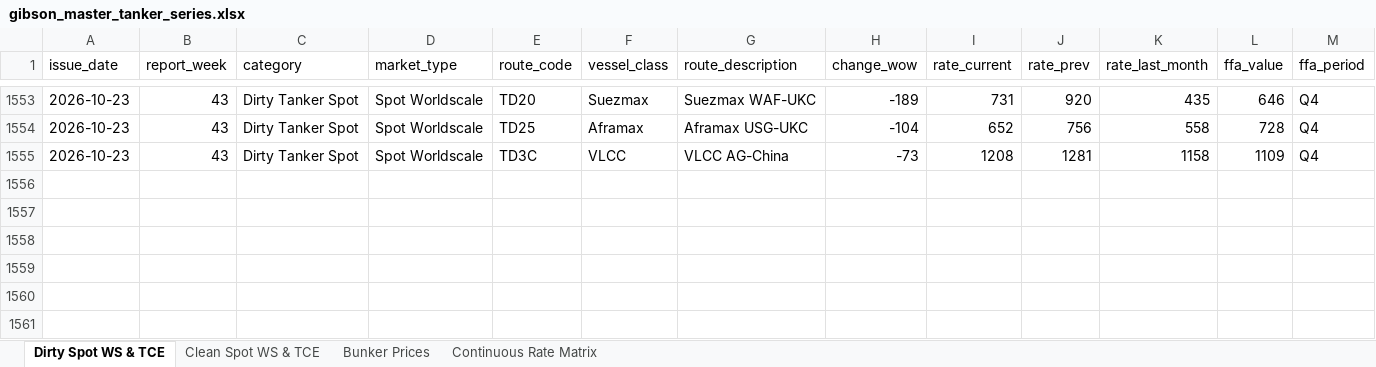
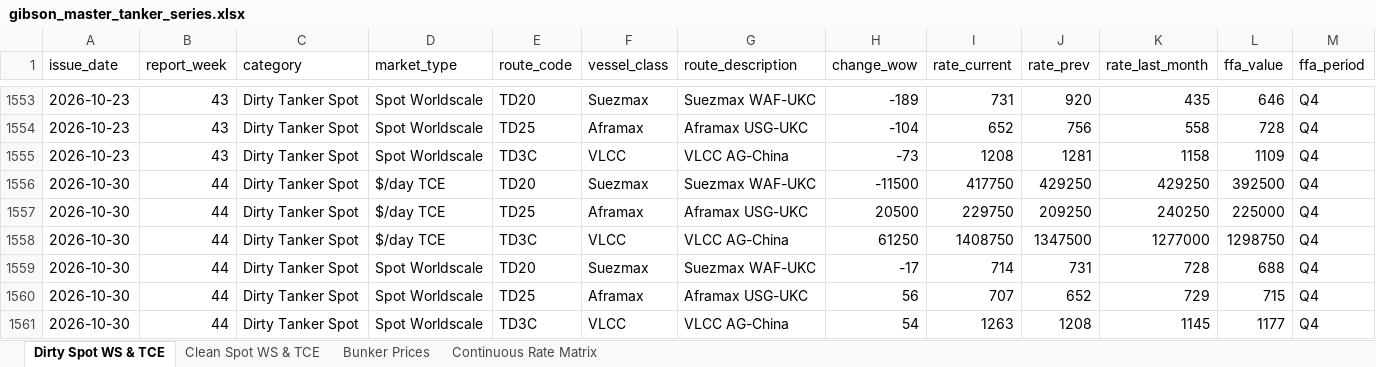
Before and after one commit to yieldchaser/Shipping, an Excel workbook: data/extracted/series/gibson_master_tanker_series.xlsx, sheet Dirty Spot WS & TCE, drawn as a sheet; only a part is shown, gaps mark what is left out; values as stored, in another font and other column widths than the file's, no borders; rows hold the shown columns only; the diff names each change by its address in the sheet, - before the commit and + after, or states it on an @@ line.

```diff
--- a/data/extracted/series/gibson_master_tanker_series.xlsx (sheet Dirty Spot WS & TCE)
+++ b/data/extracted/series/gibson_master_tanker_series.xlsx (sheet Dirty Spot WS & TCE)
+row 1556: 2026-10-30 | 44 | Dirty Tanker Spot | $/day TCE | TD20 | Suezmax | Suezmax WAF-UKC | -11500 | 417750 | 429250 | 429250 | 392500 | Q4
+row 1557: 2026-10-30 | 44 | Dirty Tanker Spot | $/day TCE | TD25 | Aframax | Aframax USG-UKC | 20500 | 229750 | 209250 | 240250 | 225000 | Q4
+row 1558: 2026-10-30 | 44 | Dirty Tanker Spot | $/day TCE | TD3C | VLCC | VLCC AG-China | 61250 | 1408750 | 1347500 | 1277000 | 1298750 | Q4
+row 1559: 2026-10-30 | 44 | Dirty Tanker Spot | Spot Worldscale | TD20 | Suezmax | Suezmax WAF-UKC | -17 | 714 | 731 | 728 | 688 | Q4
+row 1560: 2026-10-30 | 44 | Dirty Tanker Spot | Spot Worldscale | TD25 | Aframax | Aframax USG-UKC | 56 | 707 | 652 | 729 | 715 | Q4
+row 1561: 2026-10-30 | 44 | Dirty Tanker Spot | Spot Worldscale | TD3C | VLCC | VLCC AG-China | 54 | 1263 | 1208 | 1145 | 1177 | Q4
```
Also changed, not shown: sheet Clean Spot WS & TCE, sheet Bunker Prices, sheet Continuous Rate Matrix, corpus/CORPUS_PUBLICATION_CADENCE_AND_AUDIT.xlsx, data/extracted/series/corpus_publication_cadence_and_audit.xlsx, 17 other files.
